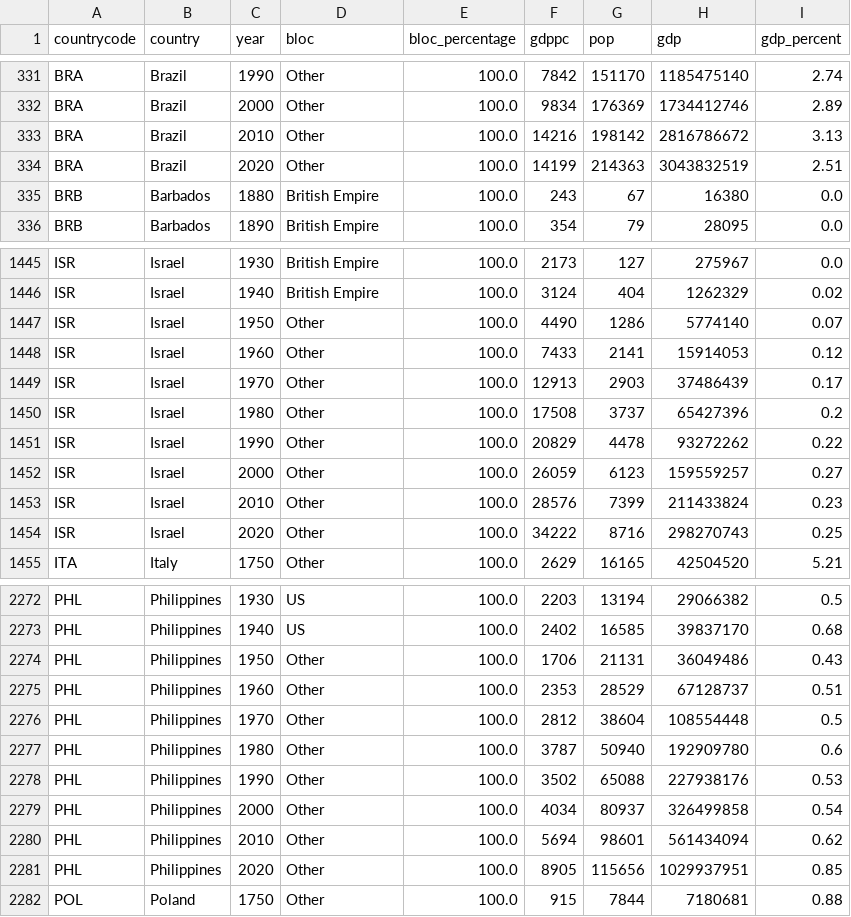
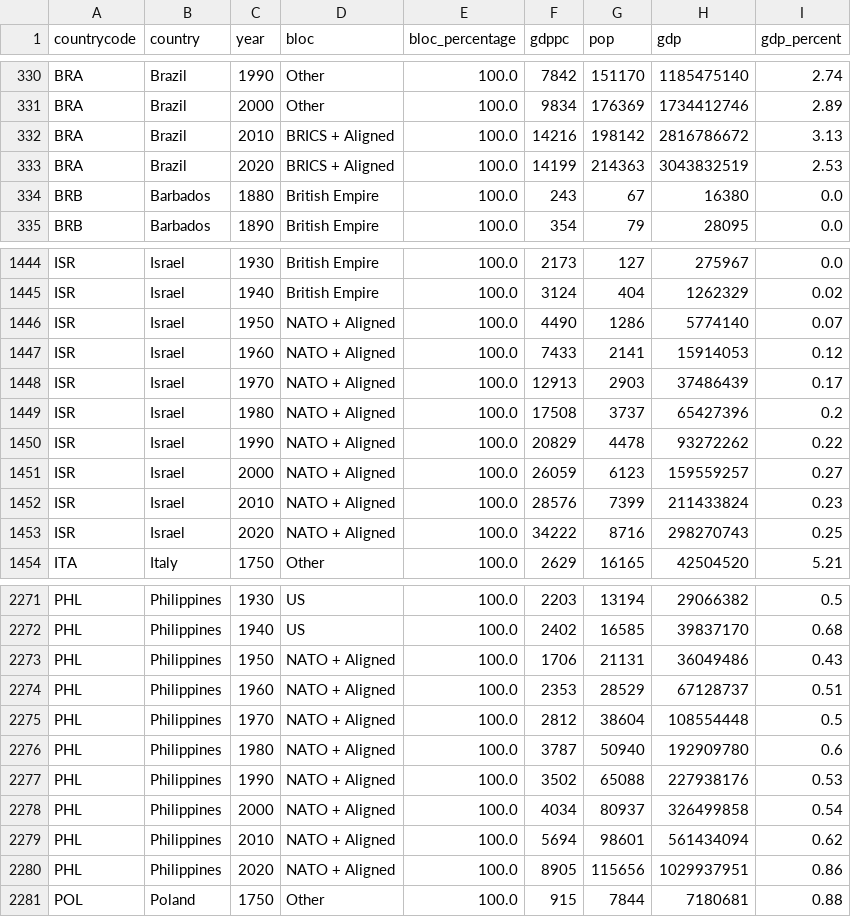
Before and after one commit to robennals/histomap, a CSV file: data/power_bloc_gdp_by_decade.csv, drawn as a sheet; only a part is shown, gaps mark what is left out; the diff covers the shown part only.

Commit message:
Render GDP Power Blocs

```diff
--- a/data/power_bloc_gdp_by_decade.csv
+++ b/data/power_bloc_gdp_by_decade.csv
@@ -332,4 +331,4 @@ BRA,Brazil,1990,Other,100.0,7842,151170,1185475140,2.74
 BRA,Brazil,2000,Other,100.0,9834,176369,1734412746,2.89
-BRA,Brazil,2010,Other,100.0,14216,198142,2816786672,3.13
-BRA,Brazil,2020,Other,100.0,14199,214363,3043832519,2.51
+BRA,Brazil,2010,BRICS + Aligned,100.0,14216,198142,2816786672,3.13
+BRA,Brazil,2020,BRICS + Aligned,100.0,14199,214363,3043832519,2.53
 BRB,Barbados,1880,British Empire,100.0,243,67,16380,0.0
@@ -1446,10 +1445,10 @@ ISR,Israel,1930,British Empire,100.0,2173,127,275967,0.0
 ISR,Israel,1940,British Empire,100.0,3124,404,1262329,0.02
-ISR,Israel,1950,Other,100.0,4490,1286,5774140,0.07
-ISR,Israel,1960,Other,100.0,7433,2141,15914053,0.12
-ISR,Israel,1970,Other,100.0,12913,2903,37486439,0.17
-ISR,Israel,1980,Other,100.0,17508,3737,65427396,0.2
-ISR,Israel,1990,Other,100.0,20829,4478,93272262,0.22
-ISR,Israel,2000,Other,100.0,26059,6123,159559257,0.27
-ISR,Israel,2010,Other,100.0,28576,7399,211433824,0.23
-ISR,Israel,2020,Other,100.0,34222,8716,298270743,0.25
+ISR,Israel,1950,NATO + Aligned,100.0,4490,1286,5774140,0.07
+ISR,Israel,1960,NATO + Aligned,100.0,7433,2141,15914053,0.12
+ISR,Israel,1970,NATO + Aligned,100.0,12913,2903,37486439,0.17
+ISR,Israel,1980,NATO + Aligned,100.0,17508,3737,65427396,0.2
+ISR,Israel,1990,NATO + Aligned,100.0,20829,4478,93272262,0.22
+ISR,Israel,2000,NATO + Aligned,100.0,26059,6123,159559257,0.27
+ISR,Israel,2010,NATO + Aligned,100.0,28576,7399,211433824,0.23
+ISR,Israel,2020,NATO + Aligned,100.0,34222,8716,298270743,0.25
 ITA,Italy,1750,Other,100.0,2629,16165,42504520,5.21
@@ -2273,10 +2272,10 @@ PHL,Philippines,1930,US,100.0,2203,13194,29066382,0.5
 PHL,Philippines,1940,US,100.0,2402,16585,39837170,0.68
-PHL,Philippines,1950,Other,100.0,1706,21131,36049486,0.43
-PHL,Philippines,1960,Other,100.0,2353,28529,67128737,0.51
-PHL,Philippines,1970,Other,100.0,2812,38604,108554448,0.5
-PHL,Philippines,1980,Other,100.0,3787,50940,192909780,0.6
-PHL,Philippines,1990,Other,100.0,3502,65088,227938176,0.53
-PHL,Philippines,2000,Other,100.0,4034,80937,326499858,0.54
-PHL,Philippines,2010,Other,100.0,5694,98601,561434094,0.62
-PHL,Philippines,2020,Other,100.0,8905,115656,1029937951,0.85
+PHL,Philippines,1950,NATO + Aligned,100.0,1706,21131,36049486,0.43
+PHL,Philippines,1960,NATO + Aligned,100.0,2353,28529,67128737,0.51
+PHL,Philippines,1970,NATO + Aligned,100.0,2812,38604,108554448,0.5
+PHL,Philippines,1980,NATO + Aligned,100.0,3787,50940,192909780,0.6
+PHL,Philippines,1990,NATO + Aligned,100.0,3502,65088,227938176,0.53
+PHL,Philippines,2000,NATO + Aligned,100.0,4034,80937,326499858,0.54
+PHL,Philippines,2010,NATO + Aligned,100.0,5694,98601,561434094,0.62
+PHL,Philippines,2020,NATO + Aligned,100.0,8905,115656,1029937951,0.86
 POL,Poland,1750,Other,100.0,915,7844,7180681,0.88
```
Also changed, not shown: 1 removed row and 106 edited cells elsewhere in this file, data/bloc_gdp_summary.csv, data/country_bloc_periods.csv, 6 other files.
